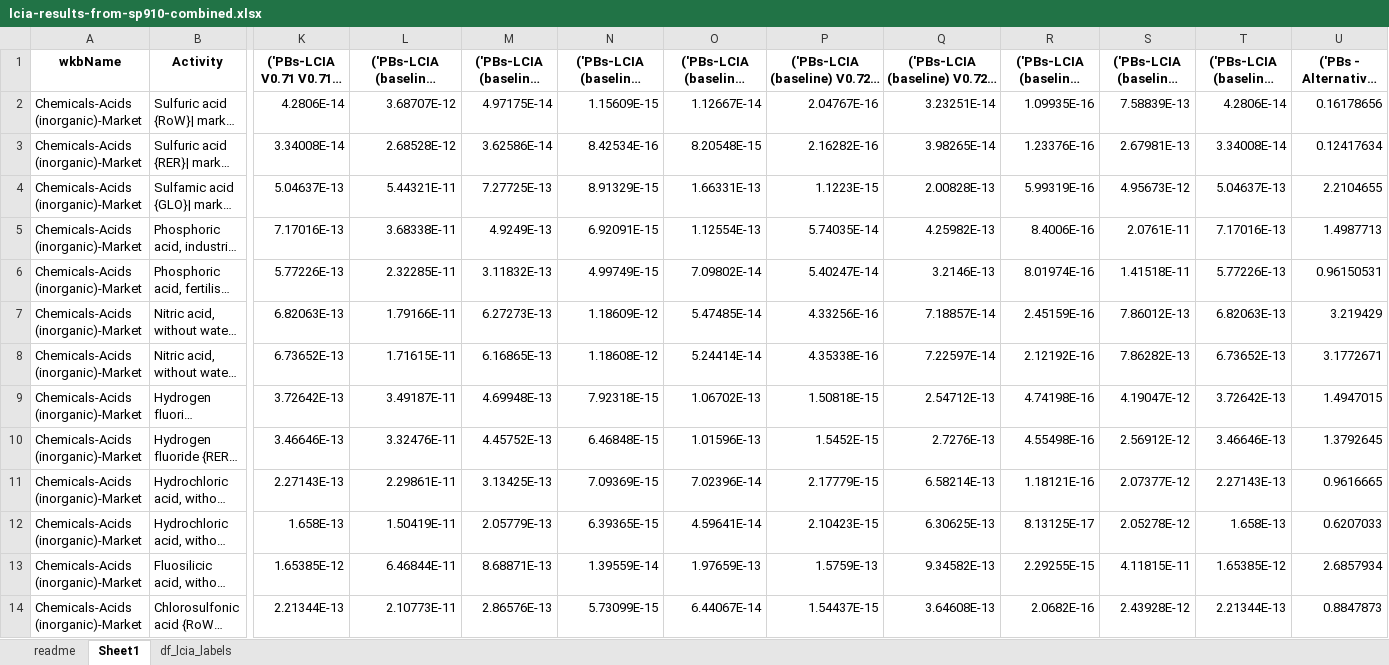
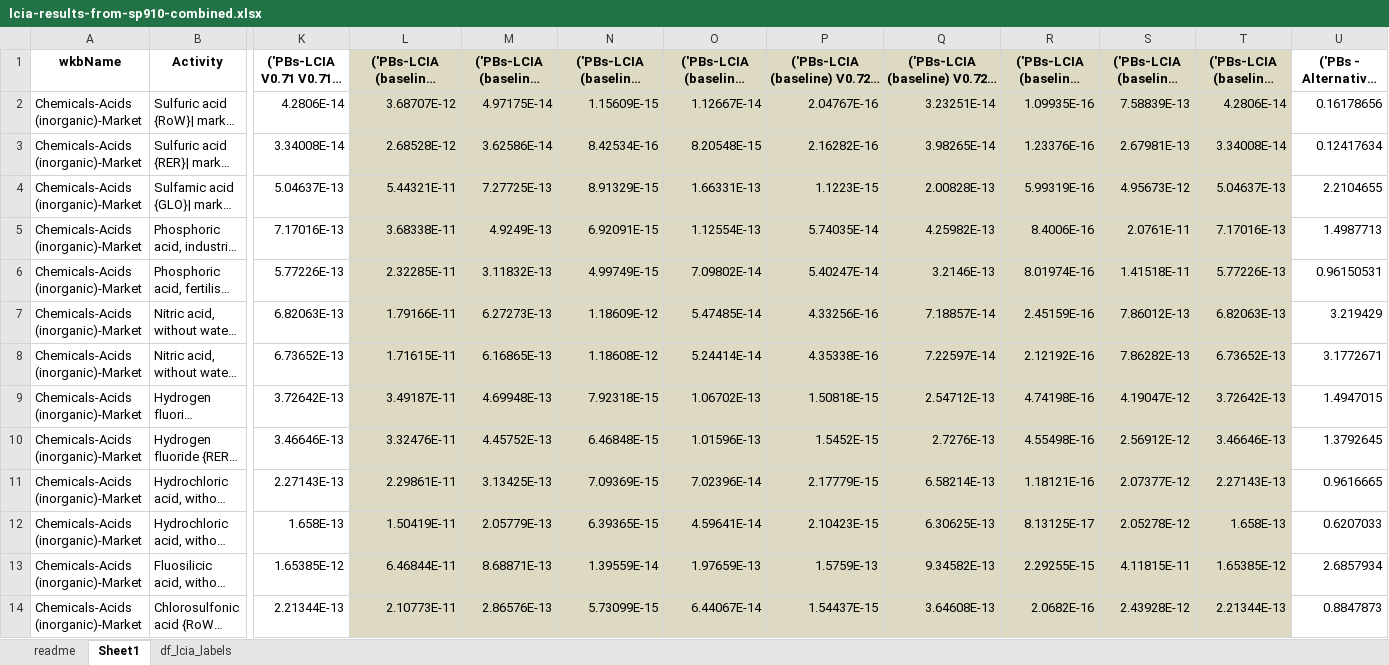
Before and after one commit to vtulus/AESAmethods, an Excel workbook: data/raw/lcia-results-from-sp910-combined.xlsx, sheet Sheet1, drawn as a sheet; only a part is shown, gaps mark what is left out; long unchanged cells end in …; values as stored, in another font and other column widths than the file's, no borders; the diff covers the shown part only; the diff names each change by its address in the sheet, - before the commit and + after, or states it on an @@ line.

Commit message:
Highlight columns in excel file

```diff
--- a/data/raw/lcia-results-from-sp910-combined.xlsx (sheet Sheet1)
+++ b/data/raw/lcia-results-from-sp910-combined.xlsx (sheet Sheet1)
-L1:T14 fill: none
+L1:T14 fill: #DDD9C3
```
Also changed, not shown: cell formats elsewhere in this sheet.
